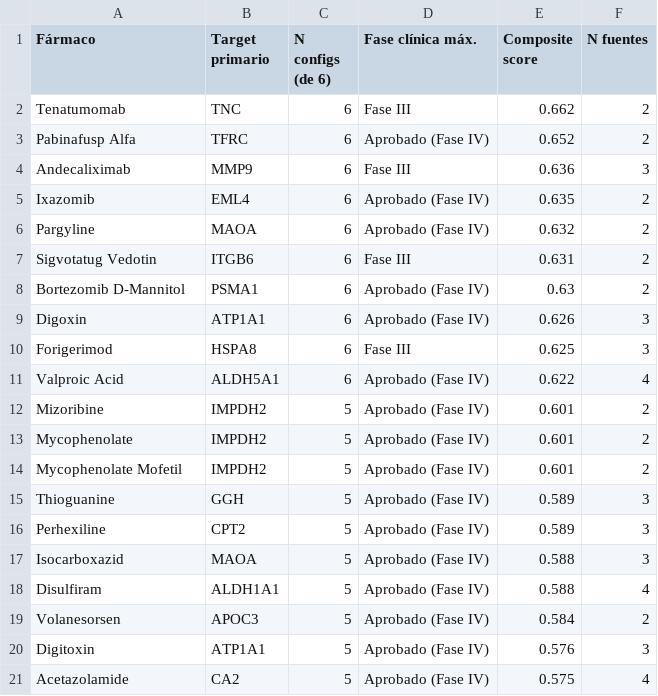
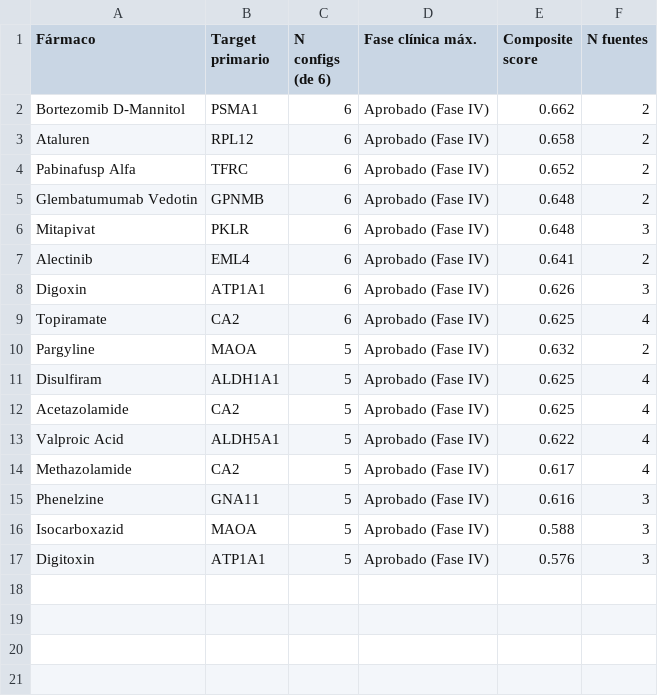
Before and after one commit to Nathjnoa/HNSCC_reporpousing, a TSV file: results/tables/pub/supp/TabS1_candidatos_extendidos_noEGFR.tsv, drawn as a sheet.

```diff
--- a/results/tables/pub/supp/TabS1_candidatos_extendidos_noEGFR.tsv
+++ b/results/tables/pub/supp/TabS1_candidatos_extendidos_noEGFR.tsv
@@ -1,21 +1,17 @@
 Fármaco	Target primario	N configs (de 6)	Fase clínica máx.	Composite score	N fuentes
-Tenatumomab	TNC	6	Fase III	0.662	2
+Bortezomib D-Mannitol	PSMA1	6	Aprobado (Fase IV)	0.662	2
+Ataluren	RPL12	6	Aprobado (Fase IV)	0.658	2
 Pabinafusp Alfa	TFRC	6	Aprobado (Fase IV)	0.652	2
-Andecaliximab	MMP9	6	Fase III	0.636	3
-Ixazomib	EML4	6	Aprobado (Fase IV)	0.635	2
-Pargyline	MAOA	6	Aprobado (Fase IV)	0.632	2
-Sigvotatug Vedotin	ITGB6	6	Fase III	0.631	2
-Bortezomib D-Mannitol	PSMA1	6	Aprobado (Fase IV)	0.63	2
+Glembatumumab Vedotin	GPNMB	6	Aprobado (Fase IV)	0.648	2
+Mitapivat	PKLR	6	Aprobado (Fase IV)	0.648	3
+Alectinib	EML4	6	Aprobado (Fase IV)	0.641	2
 Digoxin	ATP1A1	6	Aprobado (Fase IV)	0.626	3
-Forigerimod	HSPA8	6	Fase III	0.625	3
-Valproic Acid	ALDH5A1	6	Aprobado (Fase IV)	0.622	4
-Mizoribine	IMPDH2	5	Aprobado (Fase IV)	0.601	2
-Mycophenolate	IMPDH2	5	Aprobado (Fase IV)	0.601	2
-Mycophenolate Mofetil	IMPDH2	5	Aprobado (Fase IV)	0.601	2
-Thioguanine	GGH	5	Aprobado (Fase IV)	0.589	3
-Perhexiline	CPT2	5	Aprobado (Fase IV)	0.589	3
+Topiramate	CA2	6	Aprobado (Fase IV)	0.625	4
+Pargyline	MAOA	5	Aprobado (Fase IV)	0.632	2
+Disulfiram	ALDH1A1	5	Aprobado (Fase IV)	0.625	4
+Acetazolamide	CA2	5	Aprobado (Fase IV)	0.625	4
+Valproic Acid	ALDH5A1	5	Aprobado (Fase IV)	0.622	4
+Methazolamide	CA2	5	Aprobado (Fase IV)	0.617	4
+Phenelzine	GNA11	5	Aprobado (Fase IV)	0.616	3
 Isocarboxazid	MAOA	5	Aprobado (Fase IV)	0.588	3
-Disulfiram	ALDH1A1	5	Aprobado (Fase IV)	0.588	4
-Volanesorsen	APOC3	5	Aprobado (Fase IV)	0.584	2
 Digitoxin	ATP1A1	5	Aprobado (Fase IV)	0.576	3
-Acetazolamide	CA2	5	Aprobado (Fase IV)	0.575	4
```
Also changed, not shown: results/tables/10_all_candidates_scored.tsv, results/tables/10_top20_candidates.tsv, 40 other files.
